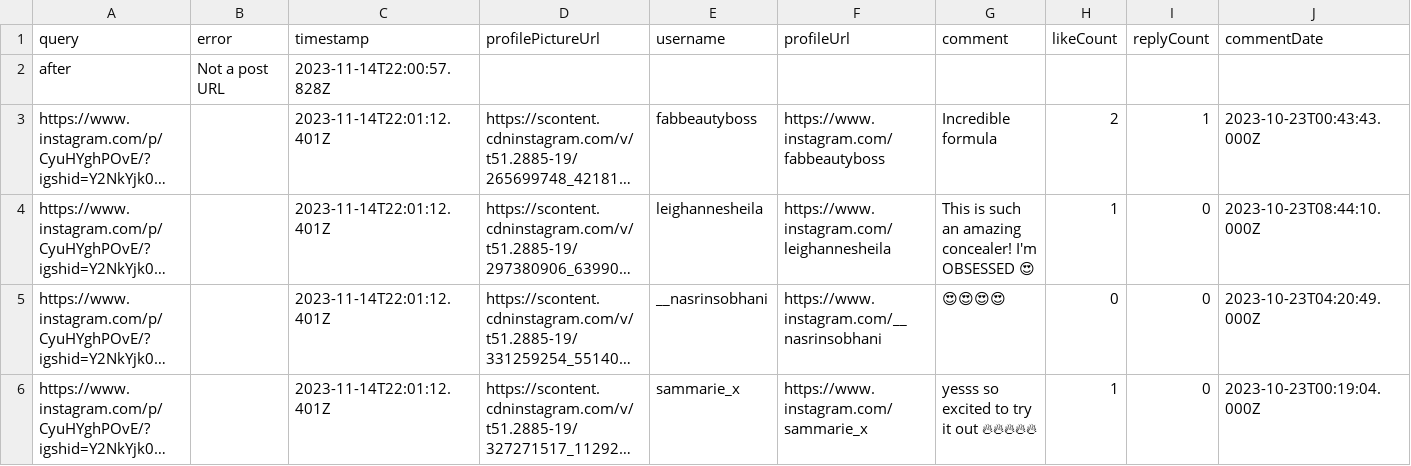
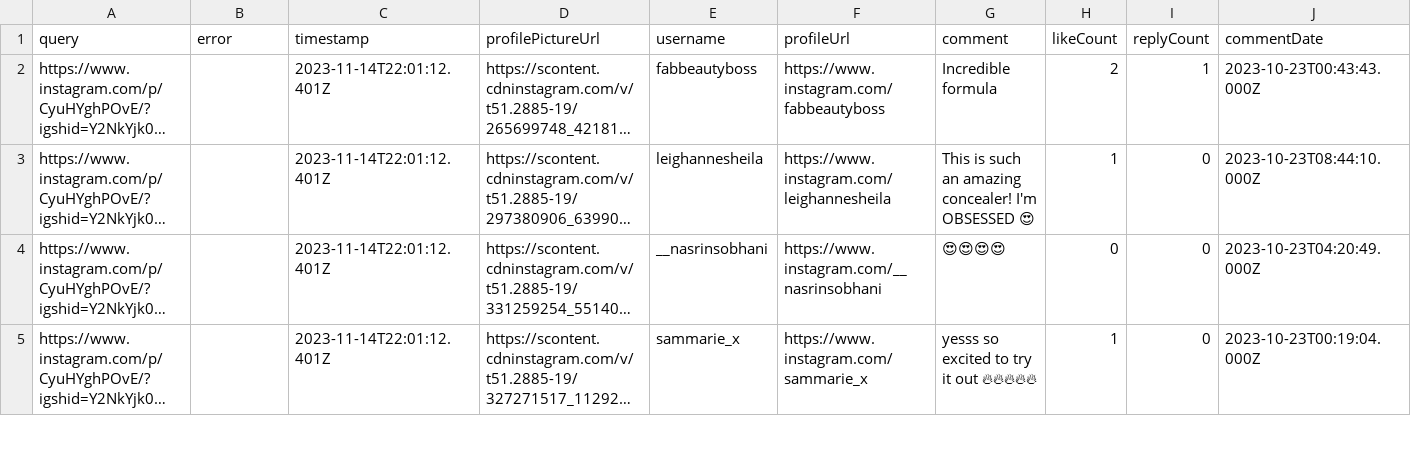
Before and after one commit to btuchi/kyliecosmetics_powerPlush, a CSV file: after_launch.csv, drawn as a sheet; only a part is shown; long unchanged cells end in …; rows hold the shown columns only; the diff names each change by its address in the sheet, - before the commit and + after, or states it on an @@ line.

Commit message:
delete the first row

```diff
--- a/after_launch.csv
+++ b/after_launch.csv
-row 2: after | Not a post URL | 2023-11-14T22:00:57.828Z
```
